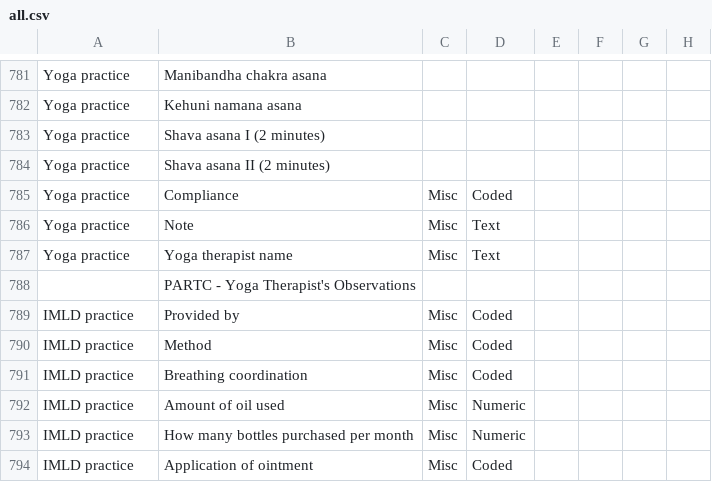
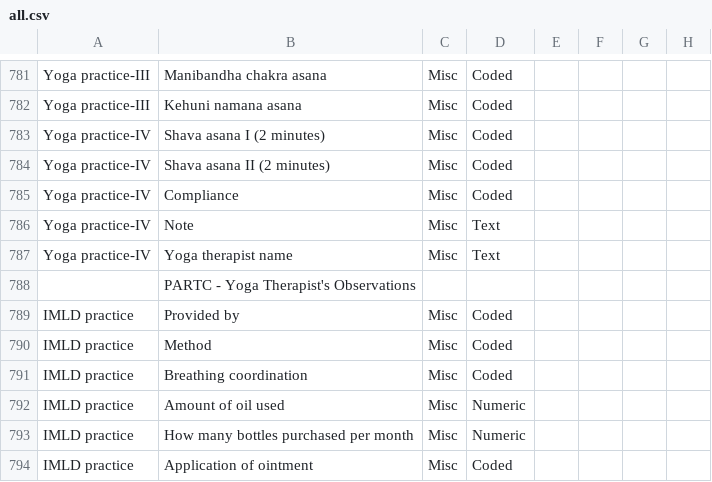
Before and after one commit to ashokraman/health, a CSV file: all.csv, drawn as a sheet; only a part is shown, gaps mark what is left out; the diff covers the shown part only; the diff names each change by its address in the sheet, - before the commit and + after, or states it on an @@ line.

```diff
--- a/all.csv
+++ b/all.csv
-A781:A782: Yoga practice
+A781:A782: Yoga practice-III
-C781:C784: (empty)
+C781:C784: Misc
-D781:D784: (empty)
+D781:D784: Coded
-A783:A787: Yoga practice
+A783:A787: Yoga practice-IV
```
Also changed, not shown: 85 edited cells elsewhere in this file.
